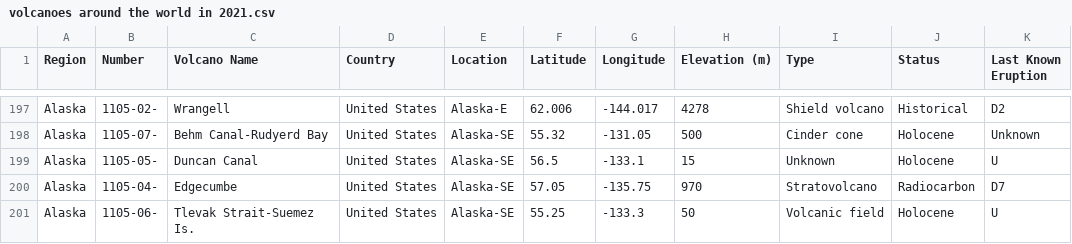
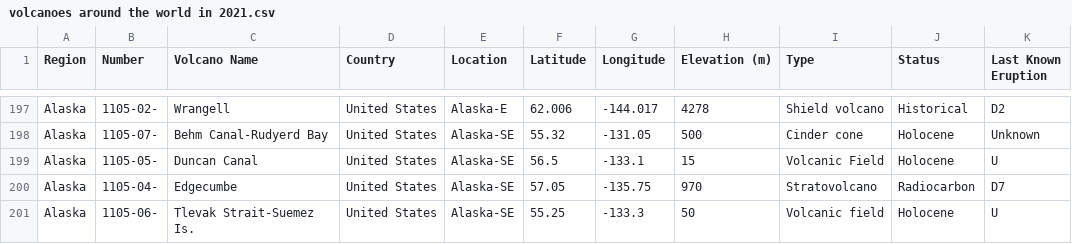
Before and after one commit to JesseHodgson/FIT3179-Vis2, a CSV file: volcanoes around the world in 2021.csv, drawn as a sheet; only a part is shown, gaps mark what is left out.

Commit message:
Update volcanoes around the world in 2021.csv

```diff
--- a/volcanoes around the world in 2021.csv
+++ b/volcanoes around the world in 2021.csv
@@ -198,3 +198,3 @@ Alaska,1105-02-,Wrangell,United States,Alaska-E,62.006,-144.017,4278,Shield volc
 Alaska,1105-07-,Behm Canal-Rudyerd Bay,United States,Alaska-SE,55.32,-131.05,500,Cinder cone,Holocene,Unknown
-Alaska,1105-05-,Duncan Canal,United States,Alaska-SE,56.5,-133.1,15,Unknown,Holocene,U
+Alaska,1105-05-,Duncan Canal,United States,Alaska-SE,56.5,-133.1,15,Volcanic Field,Holocene,U
 Alaska,1105-04-,Edgecumbe,United States,Alaska-SE,57.05,-135.75,970,Stratovolcano,Radiocarbon,D7
```
